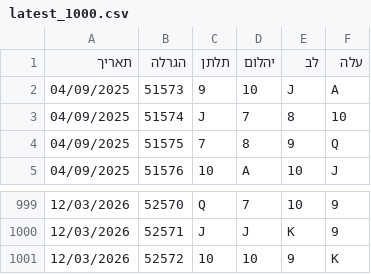
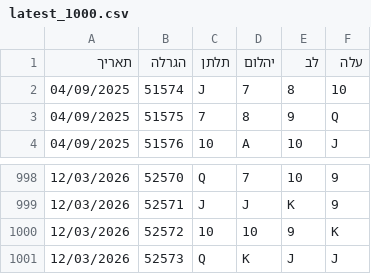
Before and after one commit to laly100/chance-feed, a CSV file: mini/latest_1000.csv, drawn as a sheet; only a part is shown, gaps mark what is left out; removed rows and columns are numbered as before the commit, all else as after; the diff names each change by its address in the sheet, - before the commit and + after, or states it on an @@ line.

```diff
--- a/mini/latest_1000.csv
+++ b/mini/latest_1000.csv
-row 2: 04/09/2025 | 51573 | 9 | 10 | J | A
+row 1001: 12/03/2026 | 52573 | Q | K | J | J
```
Also changed, not shown: chance0.csv, mini/latest_2000.csv, 2 other files.
